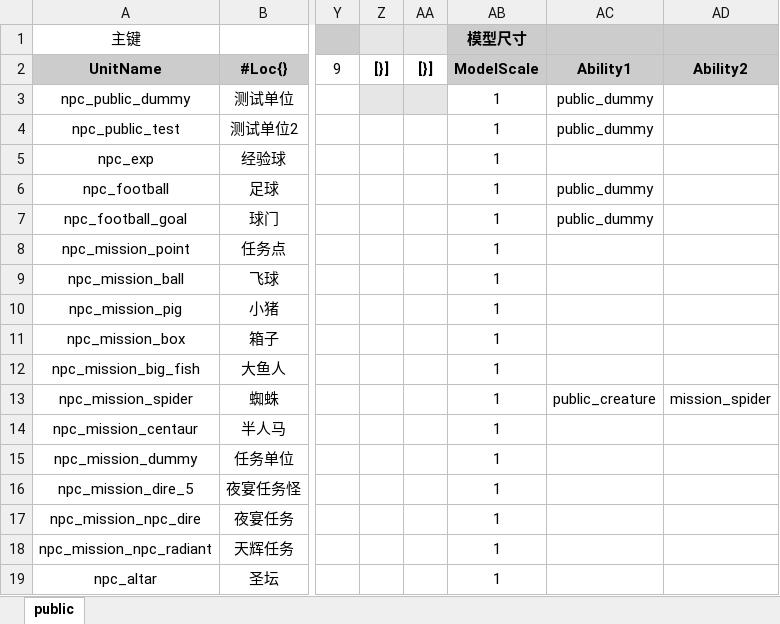
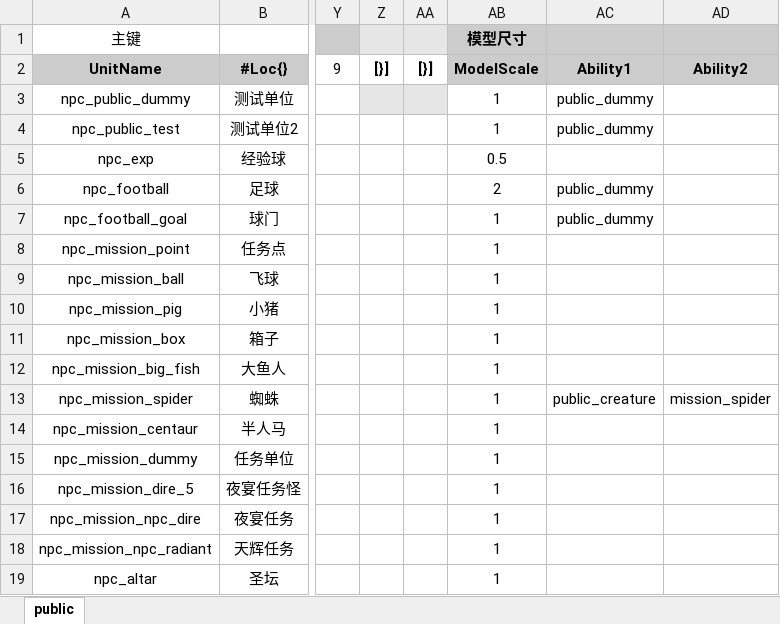
Before and after one commit to YPYT1/nobody, an Excel workbook: excels/units/public.xlsx, sheet public, drawn as a sheet; only a part is shown, gaps mark what is left out; values as stored, in another font and other column widths than the file's, no borders; the diff names each change by its address in the sheet, - before the commit and + after, or states it on an @@ line.

```diff
--- a/excels/units/public.xlsx (sheet public)
+++ b/excels/units/public.xlsx (sheet public)
-AB5 (模型尺寸): 1
+AB5 (模型尺寸): 0.5
-AB6 (模型尺寸): 1
+AB6 (模型尺寸): 2
```
Also changed, not shown: 8 other files.
